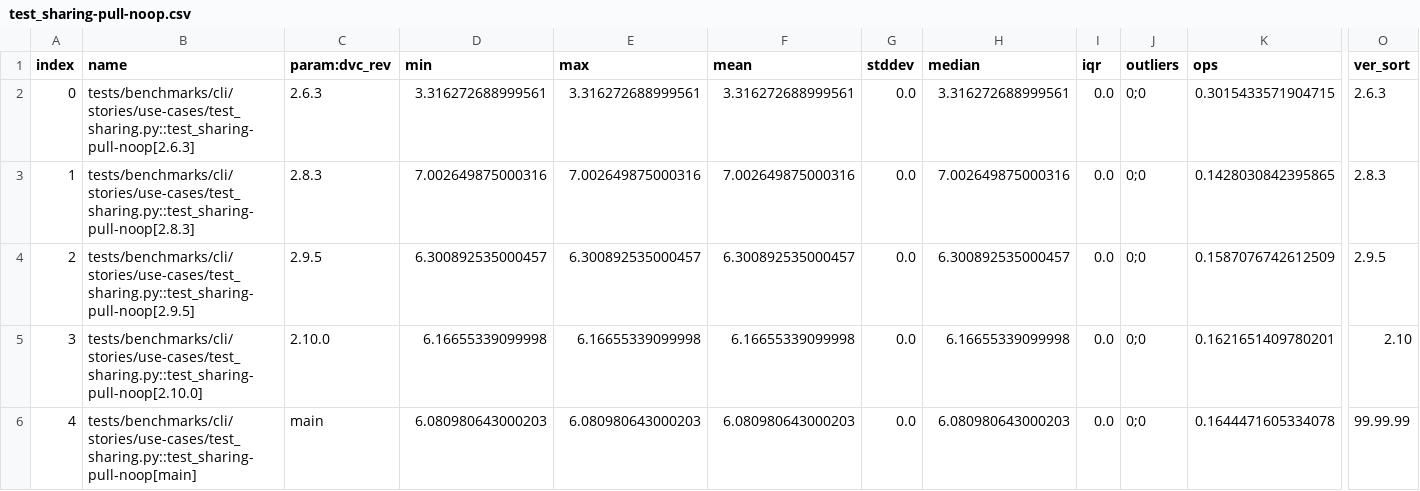
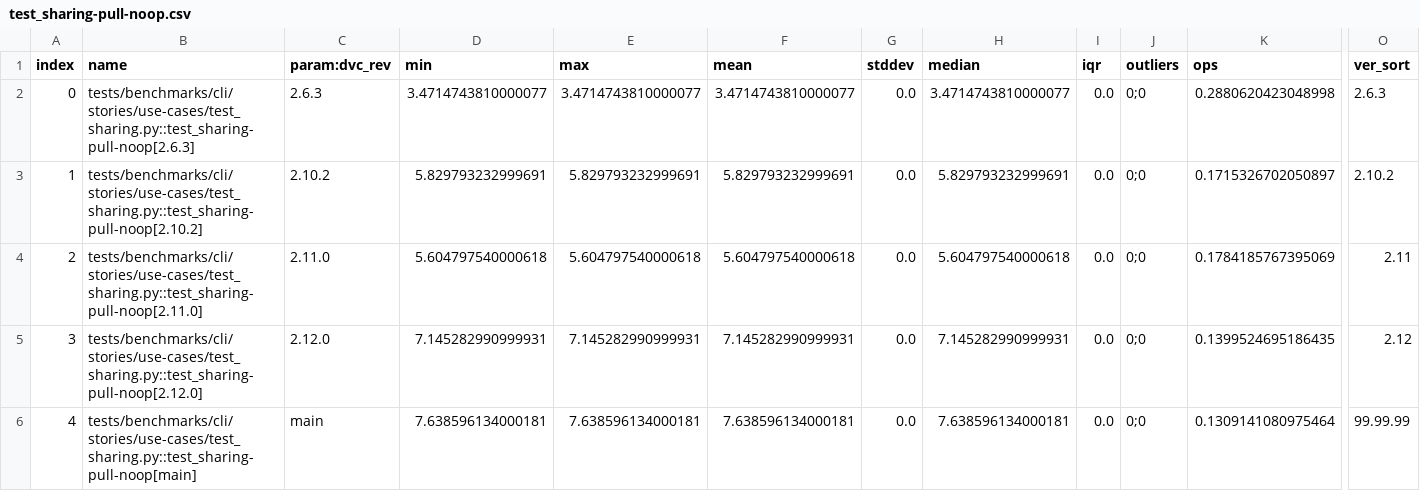
Before and after one commit to iterative/dvc-bench, a CSV file: plots/test_sharing-pull-noop.csv, drawn as a sheet; only a part is shown, gaps mark what is left out; the diff names each change by its address in the sheet, - before the commit and + after, or states it on an @@ line.

```diff
--- a/plots/test_sharing-pull-noop.csv
+++ b/plots/test_sharing-pull-noop.csv
-D2 (min): 3.316272688999561
+D2 (min): 3.4714743810000077
-E2 (max): 3.316272688999561
+E2 (max): 3.4714743810000077
-F2 (mean): 3.316272688999561
+F2 (mean): 3.4714743810000077
-H2 (median): 3.316272688999561
+H2 (median): 3.4714743810000077
-K2 (ops): 0.3015433571904715
+K2 (ops): 0.2880620423048998
-B3 (name): tests/benchmarks/cli/stories/use-cases/test_sharing.py::test_sharing-pull-noop[2.8.3]
+B3 (name): tests/benchmarks/cli/stories/use-cases/test_sharing.py::test_sharing-pull-noop[2.10.2]
-C3 (param:dvc_rev): 2.8.3
+C3 (param:dvc_rev): 2.10.2
-D3 (min): 7.002649875000316
+D3 (min): 5.829793232999691
-E3 (max): 7.002649875000316
+E3 (max): 5.829793232999691
-F3 (mean): 7.002649875000316
+F3 (mean): 5.829793232999691
-H3 (median): 7.002649875000316
+H3 (median): 5.829793232999691
-K3 (ops): 0.1428030842395865
+K3 (ops): 0.1715326702050897
-O3 (ver_sort): 2.8.3
+O3 (ver_sort): 2.10.2
-B4 (name): tests/benchmarks/cli/stories/use-cases/test_sharing.py::test_sharing-pull-noop[2.9.5]
+B4 (name): tests/benchmarks/cli/stories/use-cases/test_sharing.py::test_sharing-pull-noop[2.11.0]
-C4 (param:dvc_rev): 2.9.5
+C4 (param:dvc_rev): 2.11.0
-D4 (min): 6.300892535000457
+D4 (min): 5.604797540000618
-E4 (max): 6.300892535000457
+E4 (max): 5.604797540000618
-F4 (mean): 6.300892535000457
+F4 (mean): 5.604797540000618
-H4 (median): 6.300892535000457
+H4 (median): 5.604797540000618
-K4 (ops): 0.1587076742612509
+K4 (ops): 0.1784185767395069
-O4 (ver_sort): 2.9.5
+O4 (ver_sort): 2.11
-B5 (name): tests/benchmarks/cli/stories/use-cases/test_sharing.py::test_sharing-pull-noop[2.10.0]
+B5 (name): tests/benchmarks/cli/stories/use-cases/test_sharing.py::test_sharing-pull-noop[2.12.0]
-C5 (param:dvc_rev): 2.10.0
+C5 (param:dvc_rev): 2.12.0
-D5 (min): 6.16655339099998
+D5 (min): 7.145282990999931
-E5 (max): 6.16655339099998
+E5 (max): 7.145282990999931
-F5 (mean): 6.16655339099998
+F5 (mean): 7.145282990999931
-H5 (median): 6.16655339099998
+H5 (median): 7.145282990999931
-K5 (ops): 0.1621651409780201
+K5 (ops): 0.1399524695186435
-O5 (ver_sort): 2.10
+O5 (ver_sort): 2.12
-D6 (min): 6.080980643000203
+D6 (min): 7.638596134000181
-E6 (max): 6.080980643000203
+E6 (max): 7.638596134000181
-F6 (mean): 6.080980643000203
+F6 (mean): 7.638596134000181
-H6 (median): 6.080980643000203
+H6 (median): 7.638596134000181
-K6 (ops): 0.1644471605334078
+K6 (ops): 0.1309141080975464
```
Also changed, not shown: plots/test_gc-gc.csv, plots/test_import-import.csv, 29 other files.
